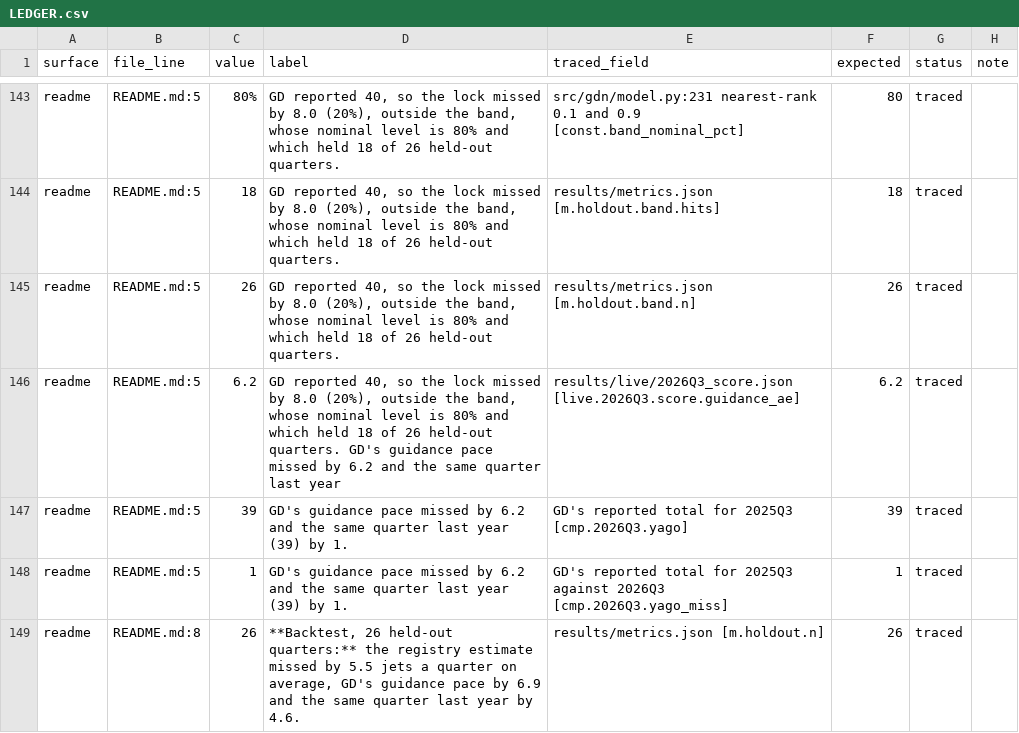
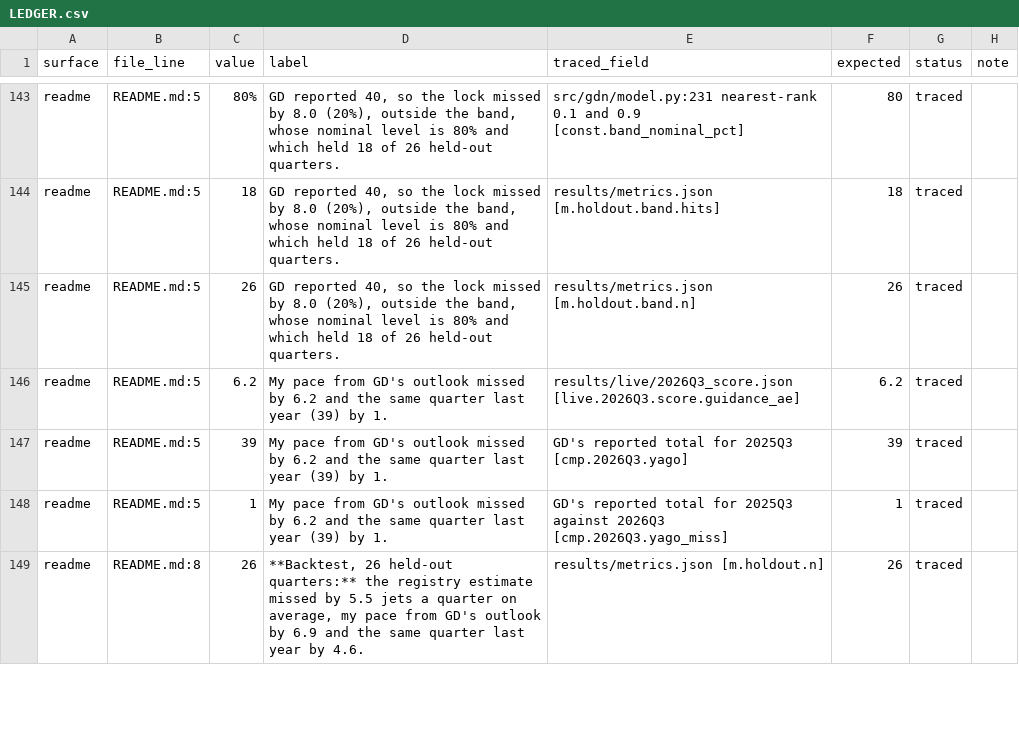
Before and after one commit to rishabbshankar226/gulfstream-delivery-nowcast, a CSV file: docs/prepub/LEDGER.csv, drawn as a sheet; only a part is shown, gaps mark what is left out; the diff covers the shown part only.

Commit message:
F130: the README's first screen calls the pace mine (cold read after the fix pass); the cold reader's report

```diff
--- a/docs/prepub/LEDGER.csv
+++ b/docs/prepub/LEDGER.csv
@@ -145,5 +145,5 @@ readme,README.md:5,18,"GD reported 40, so the lock missed by 8.0 (20%), outside
 readme,README.md:5,26,"GD reported 40, so the lock missed by 8.0 (20%), outside the band, whose nominal level is 80% and which held 18 of 26 held-out quarters.",results/metrics.json [m.holdout.band.n],26,traced,
-readme,README.md:5,6.2,"GD reported 40, so the lock missed by 8.0 (20%), outside the band, whose nominal level is 80% and which held 18 of 26 held-out quarters. GD's guidance pace missed by 6.2 and the same quarter last year",results/live/2026Q3_score.json [live.2026Q3.score.guidance_ae],6.2,traced,
-readme,README.md:5,39,GD's guidance pace missed by 6.2 and the same quarter last year (39) by 1.,GD's reported total for 2025Q3 [cmp.2026Q3.yago],39,traced,
-readme,README.md:5,1,GD's guidance pace missed by 6.2 and the same quarter last year (39) by 1.,GD's reported total for 2025Q3 against 2026Q3 [cmp.2026Q3.yago_miss],1,traced,
-readme,README.md:8,26,"**Backtest, 26 held-out quarters:** the registry estimate missed by 5.5 jets a quarter on average, GD's guidance pace by 6.9 and the same quarter last year by 4.6.",results/metrics.json [m.holdout.n],26,traced,
+readme,README.md:5,6.2,My pace from GD's outlook missed by 6.2 and the same quarter last year (39) by 1.,results/live/2026Q3_score.json [live.2026Q3.score.guidance_ae],6.2,traced,
+readme,README.md:5,39,My pace from GD's outlook missed by 6.2 and the same quarter last year (39) by 1.,GD's reported total for 2025Q3 [cmp.2026Q3.yago],39,traced,
+readme,README.md:5,1,My pace from GD's outlook missed by 6.2 and the same quarter last year (39) by 1.,GD's reported total for 2025Q3 against 2026Q3 [cmp.2026Q3.yago_miss],1,traced,
+readme,README.md:8,26,"**Backtest, 26 held-out quarters:** the registry estimate missed by 5.5 jets a quarter on average, my pace from GD's outlook by 6.9 and the same quarter last year by 4.6.",results/metrics.json [m.holdout.n],26,traced,
```
Also changed, not shown: 7 edited cells elsewhere in this file, 10 other files.
